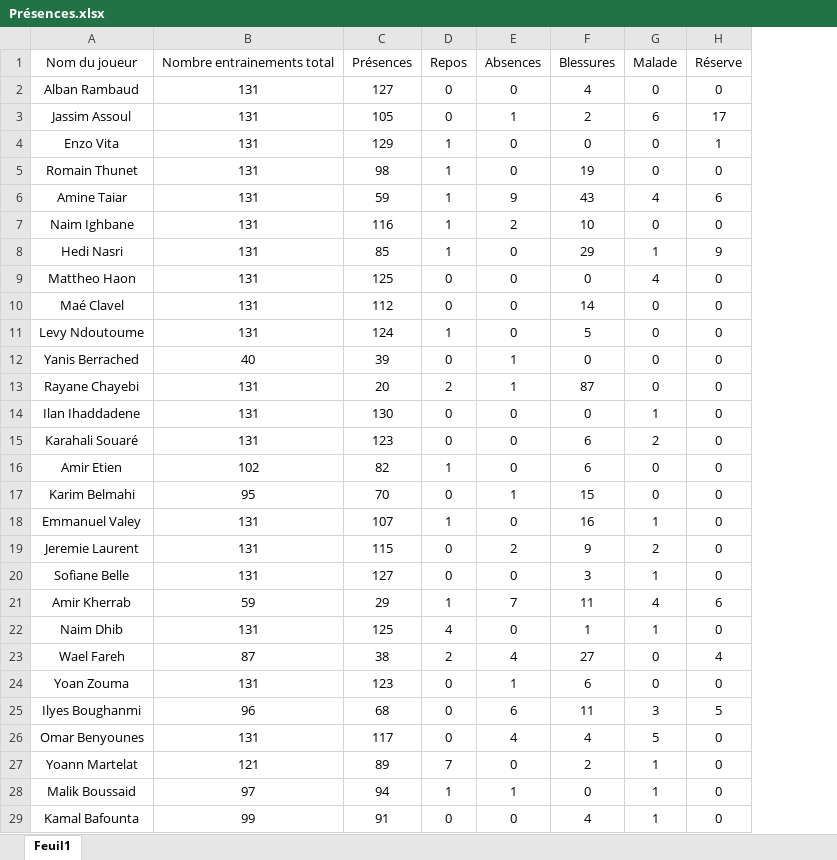
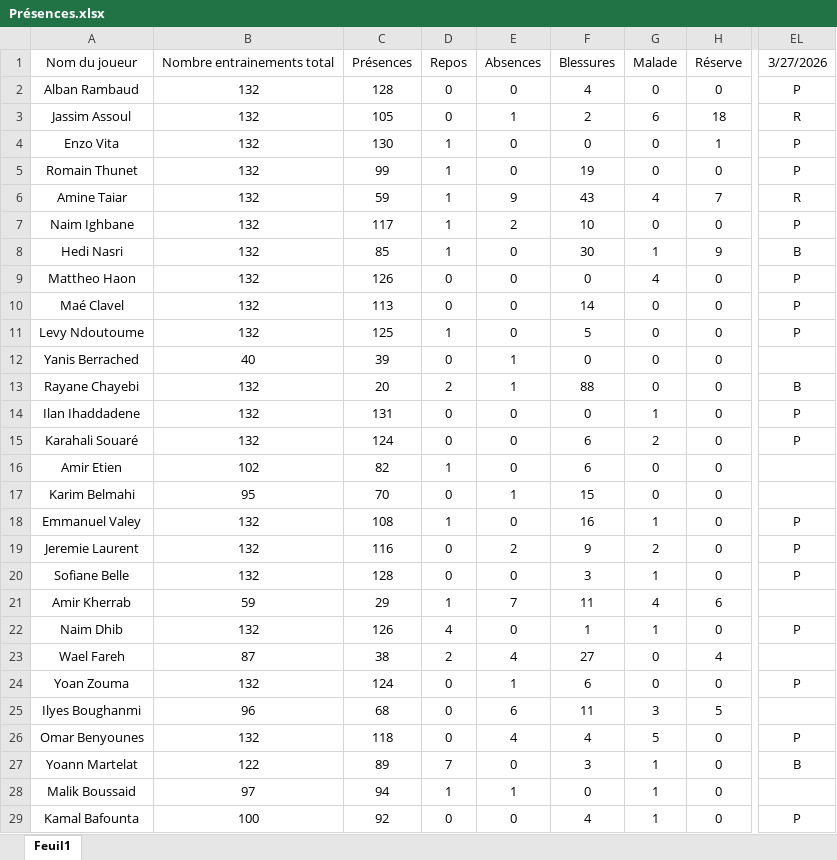
Before and after one commit to Chris15100/lld-app, an Excel workbook: data/Présences.xlsx, sheet Feuil1, drawn as a sheet; only a part is shown, gaps mark what is left out; values as stored, in another font and other column widths than the file's, no borders; conditional formats not drawn; the diff covers the shown part only; the diff names each change by its address in the sheet, - before the commit and + after, or states it on an @@ line.

```diff
--- a/data/Présences.xlsx (sheet Feuil1)
+++ b/data/Présences.xlsx (sheet Feuil1)
+column EL, rows 1-29: 3/27/2026 | P | R | P | P | R | P | B | P | P | P |  | B | P | P |  |  | P | P | P |  | P |  | P |  | P | B |  | P
-B2:B11: 131
+B2:B11: 132
-C2: 127
+C2: 128
-H3: 17
+H3: 18
-C4: 129
+C4: 130
-C5: 98
+C5: 99
-H6: 6
+H6: 7
-C7: 116
+C7: 117
-F8: 29
+F8: 30
-C9: 125
+C9: 126
-C10: 112
+C10: 113
-C11: 124
+C11: 125
-B13:B15: 131
+B13:B15: 132
-F13: 87
+F13: 88
-C14: 130
+C14: 131
-C15: 123
+C15: 124
-B18:B20: 131
+B18:B20: 132
-C18: 107
+C18: 108
-C19: 115
+C19: 116
-C20: 127
+C20: 128
-B22: 131
+B22: 132
-C22: 125
+C22: 126
-B24: 131
+B24: 132
-C24: 123
+C24: 124
-B26: 131
+B26: 132
-C26: 117
+C26: 118
-B27: 121
+B27: 122
-F27: 2
+F27: 3
-B29: 99
+B29: 100
-C29: 91
+C29: 92
```
Also changed, not shown: 6 edited cells elsewhere in this sheet, data/DonneesGPSPropres.xlsx, data/Temps de jeu.xlsx, 1 other file.
